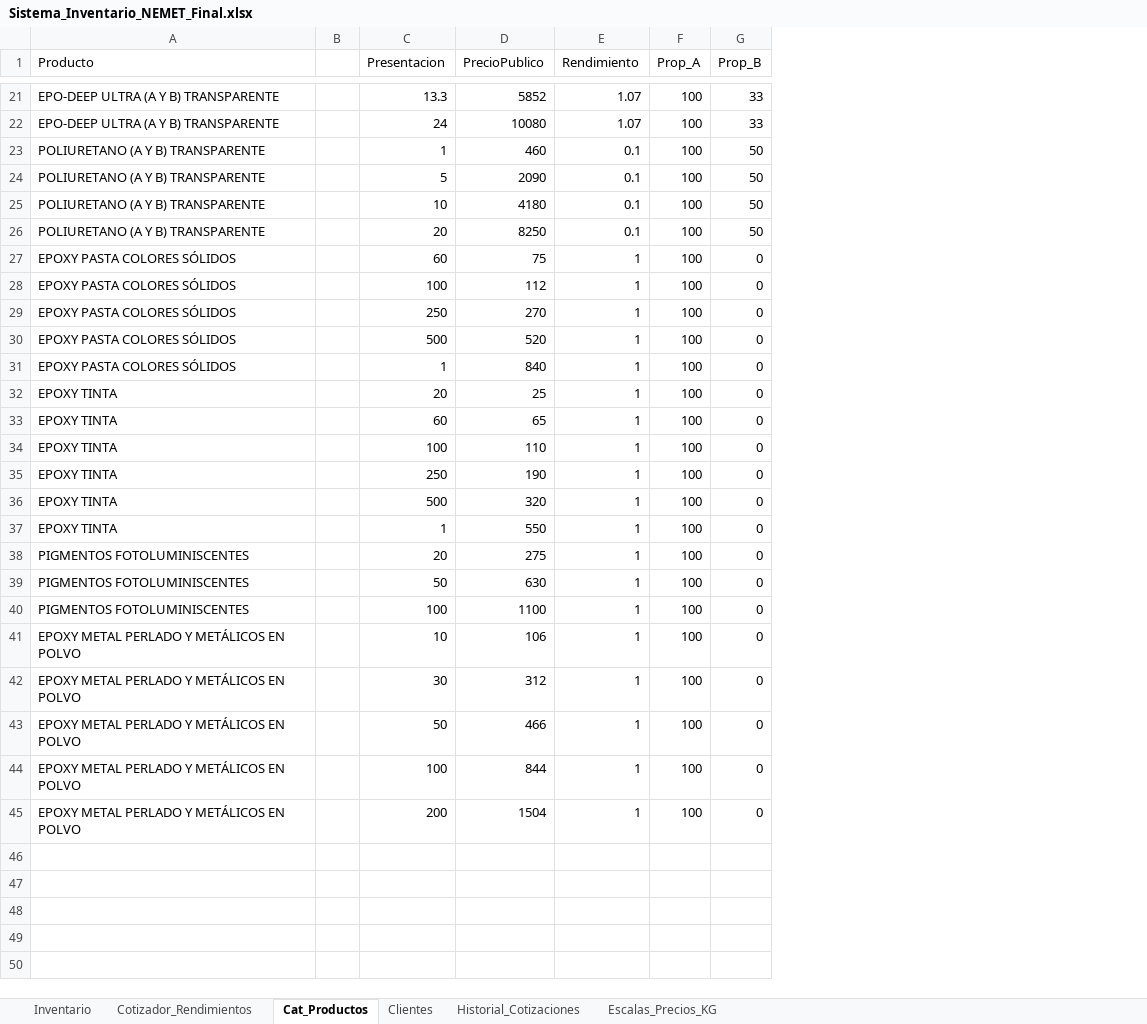
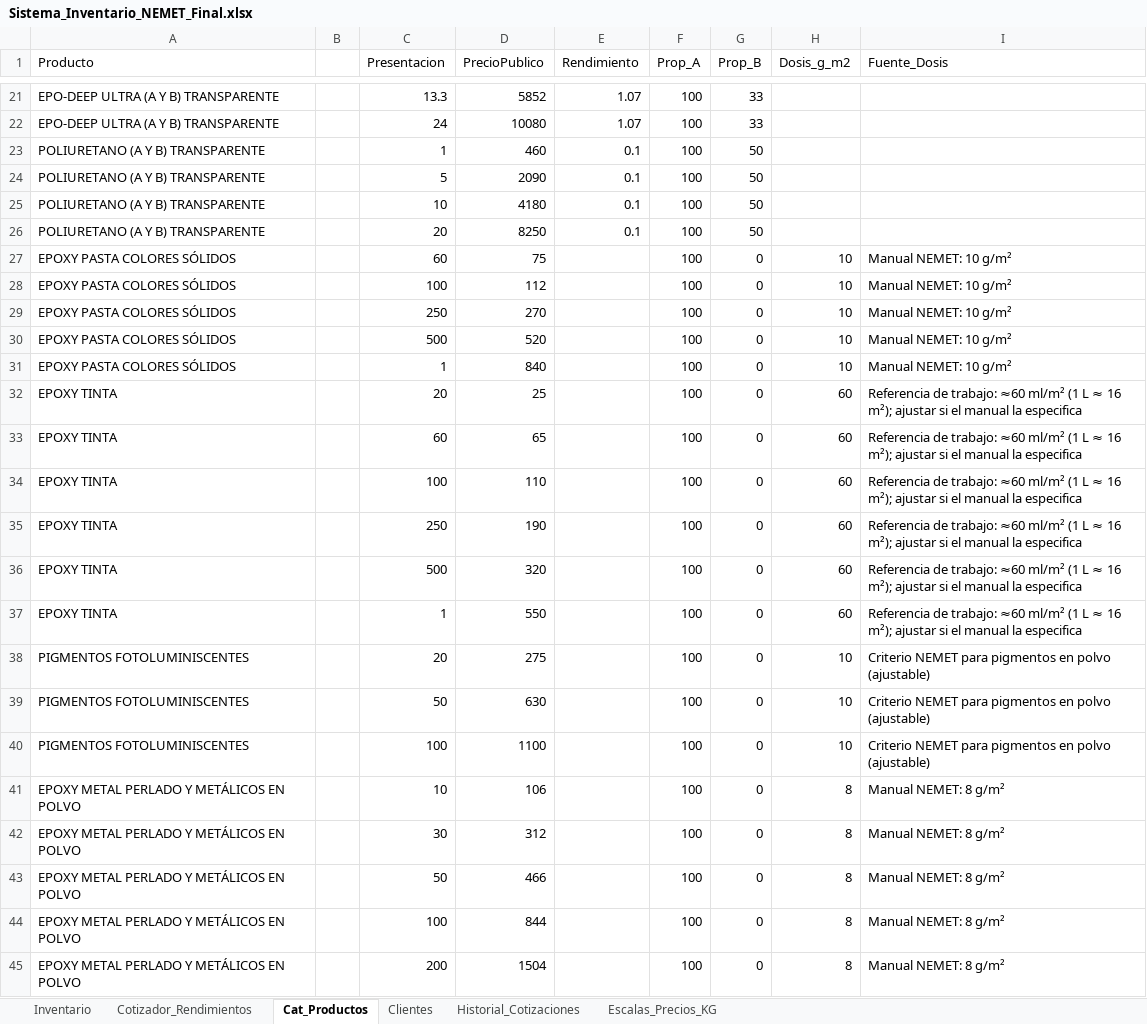
Before and after one commit to nemet-source/nemet, an Excel workbook: Sistema_Inventario_NEMET_Final.xlsx, sheet Cat_Productos, drawn as a sheet; only a part is shown, gaps mark what is left out; values as stored, in another font and other column widths than the file's, no borders; the diff names each change by its address in the sheet, - before the commit and + after, or states it on an @@ line.

Commit message:
Cotizador: los pigmentos se dosifican en g/m² y no por espesor
El error de COT-2026-003 venía de la hoja Cat_Productos: las pastas, tintas, metal
y fotoluminiscentes traían Rendimiento = 1 (kg/m²·mm), así que 16 m² de pasta se
cotizaban como 16 kg y la tinta como 16 L. La corrección:

- Cat_Productos: columna Dosis_g_m2 (+Fuente_Dosis) y sin Rendimiento en las 19 filas
  de pigmentos. Dosis: pasta 10, metalizados 8, fotoluminiscentes 10 y tinta 60 g/m²
  (≈1 L por 16 m², ajustable).
- cotizador_calculo.py (nuevo, sin Streamlit): decide la fórmula por familia (resina por
  espesor / pigmento por dosificación), cubre unidades enteras y elige la presentación
  más económica.
- app.py: espesor deshabilitado para pigmentos, dosificación visible y editable con su
  fuente, aviso cuando falta en la hoja, sin 'kilo exacto' a granel para pigmentos y
  renglón del PDF/historial sin mm ([16.00 m²]).
- Pruebas nuevas: tests_cotizador.py (20/20, aritmética y datos) y tests_cotizador_app.py
  (7/7 manejando la app real con AppTest). Se actualiza la copia de archivos de
  tests_flujo_app.py para incluir el módulo nuevo.

COT-2026-003 (16 m², 1 mm): pasta $13,440→$224, tinta $8,800→$550; total con IVA
$32,373.12→$10,907.12 (ahorro de $21,466). Detalle en correccion_pigmentos_cotizador.md.

Co-authored-by: arena-agent <297053741+arena-agent@users.noreply.github.com>

```diff
--- a/Sistema_Inventario_NEMET_Final.xlsx (sheet Cat_Productos)
+++ b/Sistema_Inventario_NEMET_Final.xlsx (sheet Cat_Productos)
+column H (Dosis_g_m2), rows 27-45: 10 | 10 | 10 | 10 | 10 | 60 | 60 | 60 | 60 | 60 | 60 | 10 | 10 | 10 | 8 | 8 | 8 | 8 | 8
+column I (Fuente_Dosis), rows 27-45: Manual NEMET: 10 g/m² | Manual NEMET: 10 g/m² | Manual NEMET: 10 g/m² | Manual NEMET: 10 g/m² | Manual NEMET: 10 g/m² | Referencia de trabajo: ≈60 ml/m² (1 L ≈ 16 m²); ajustar si el manual la especifica | Referencia de trabajo: ≈60 ml/m² (1 L ≈ 16 m²); ajustar si el manual la especifica | Referencia de trabajo: ≈60 ml/m² (1 L ≈ 16 m²); ajustar si el manual la especifica | Referencia de trabajo: ≈60 ml/m² (1 L ≈ 16 m²); ajustar si el manual la especifica | Referencia de trabajo: ≈60 ml/m² (1 L ≈ 16 m²); ajustar si el manual la especifica | Referencia de trabajo: ≈60 ml/m² (1 L ≈ 16 m²); ajustar si el manual la especifica | Criterio NEMET para pigmentos en polvo (ajustable) | Criterio NEMET para pigmentos en polvo (ajustable) | Criterio NEMET para pigmentos en polvo (ajustable) | Manual NEMET: 8 g/m² | Manual NEMET: 8 g/m² | Manual NEMET: 8 g/m² | Manual NEMET: 8 g/m² | Manual NEMET: 8 g/m²
-E27:E45 (Rendimiento): 1
+E27:E45 (Rendimiento): (empty)
```
Also changed, not shown: 7 other files.
